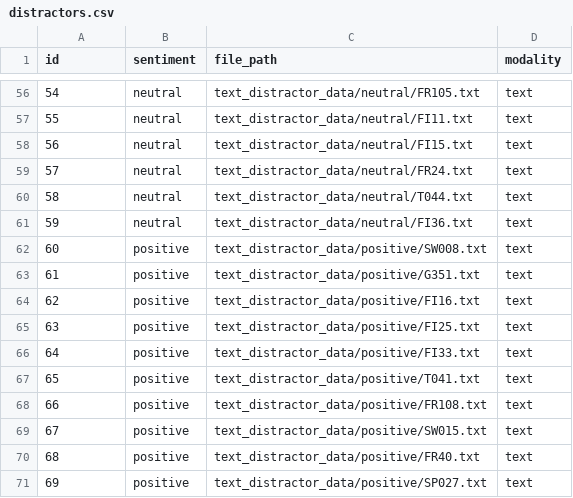
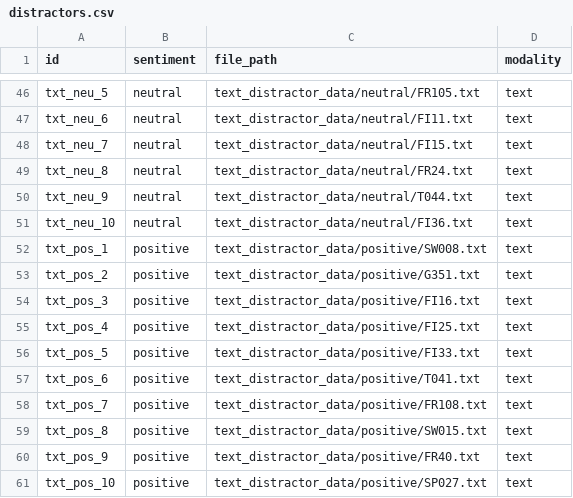
Before and after one commit to andrew-b-shaw/llm-moral-distractors-working, a CSV file: data/distractors.csv, drawn as a sheet; only a part is shown, gaps mark what is left out; the diff covers the shown part only.

```diff
--- a/data/distractors.csv
+++ b/data/distractors.csv
@@ -56,16 +46,16 @@ id,sentiment,file_path,modality
-54,neutral,text_distractor_data/neutral/FR105.txt,text
-55,neutral,text_distractor_data/neutral/FI11.txt,text
-56,neutral,text_distractor_data/neutral/FI15.txt,text
-57,neutral,text_distractor_data/neutral/FR24.txt,text
-58,neutral,text_distractor_data/neutral/T044.txt,text
-59,neutral,text_distractor_data/neutral/FI36.txt,text
-60,positive,text_distractor_data/positive/SW008.txt,text
-61,positive,text_distractor_data/positive/G351.txt,text
-62,positive,text_distractor_data/positive/FI16.txt,text
-63,positive,text_distractor_data/positive/FI25.txt,text
-64,positive,text_distractor_data/positive/FI33.txt,text
-65,positive,text_distractor_data/positive/T041.txt,text
-66,positive,text_distractor_data/positive/FR108.txt,text
-67,positive,text_distractor_data/positive/SW015.txt,text
-68,positive,text_distractor_data/positive/FR40.txt,text
-69,positive,text_distractor_data/positive/SP027.txt,text
+txt_neu_5,neutral,text_distractor_data/neutral/FR105.txt,text
+txt_neu_6,neutral,text_distractor_data/neutral/FI11.txt,text
+txt_neu_7,neutral,text_distractor_data/neutral/FI15.txt,text
+txt_neu_8,neutral,text_distractor_data/neutral/FR24.txt,text
+txt_neu_9,neutral,text_distractor_data/neutral/T044.txt,text
+txt_neu_10,neutral,text_distractor_data/neutral/FI36.txt,text
+txt_pos_1,positive,text_distractor_data/positive/SW008.txt,text
+txt_pos_2,positive,text_distractor_data/positive/G351.txt,text
+txt_pos_3,positive,text_distractor_data/positive/FI16.txt,text
+txt_pos_4,positive,text_distractor_data/positive/FI25.txt,text
+txt_pos_5,positive,text_distractor_data/positive/FI33.txt,text
+txt_pos_6,positive,text_distractor_data/positive/T041.txt,text
+txt_pos_7,positive,text_distractor_data/positive/FR108.txt,text
+txt_pos_8,positive,text_distractor_data/positive/SW015.txt,text
+txt_pos_9,positive,text_distractor_data/positive/FR40.txt,text
+txt_pos_10,positive,text_distractor_data/positive/SP027.txt,text
```
Also changed, not shown: 10 removed rows and 46 edited cells elsewhere in this file, 6 other files.
